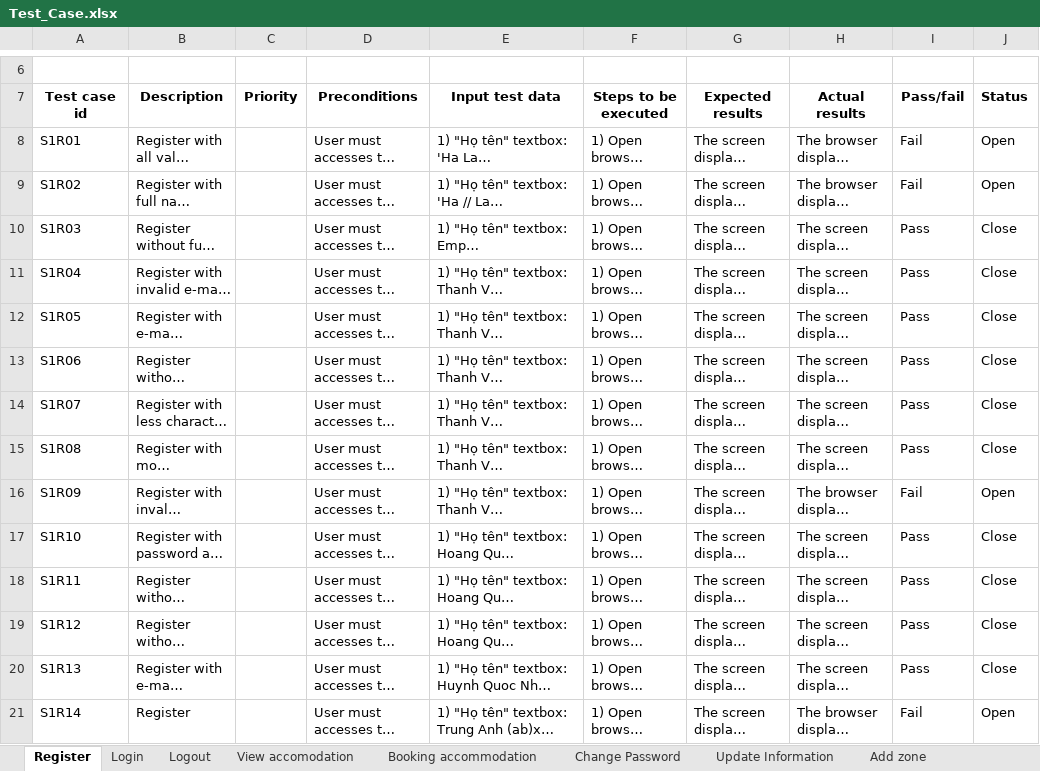
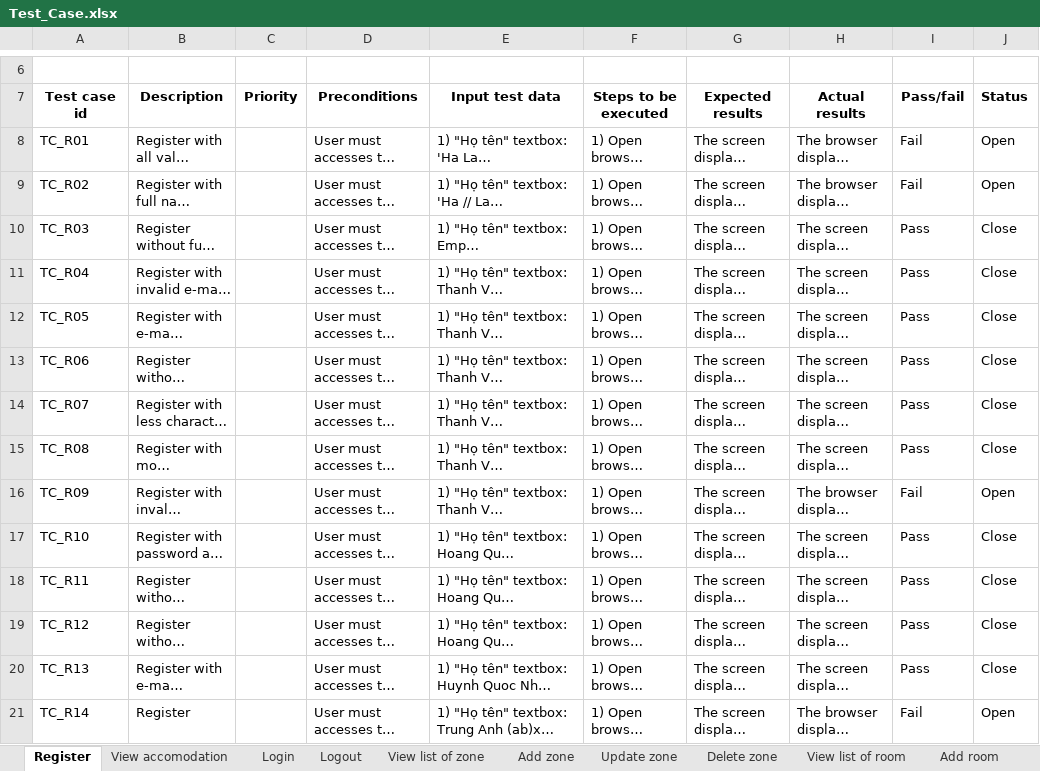
Before and after one commit to quocle28297/Captone1, an Excel workbook: Document/7.Testing/Test_Case.xlsx, sheet Register, drawn as a sheet; only a part is shown, gaps mark what is left out; long unchanged cells end in …; values as stored, in another font and other column widths than the file's, no borders; the diff names each change by its address in the sheet, - before the commit and + after, or states it on an @@ line.

Commit message:
Update Test_Case.xlsx

```diff
--- a/Document/7.Testing/Test_Case.xlsx (sheet Register)
+++ b/Document/7.Testing/Test_Case.xlsx (sheet Register)
+sheet tab: View list of zone
+sheet tab: View list of room
@@ sheet tab order changed: Register | View accomodation | Login | Logout | View list of zone | Add zone | Update zone | Delete zone | View list of room | Add room @@
-A8 (Test case id): S1R01
+A8 (Test case id): TC_R01
-A9 (Test case id): S1R02
+A9 (Test case id): TC_R02
-A10 (Test case id): S1R03
+A10 (Test case id): TC_R03
-A11 (Test case id): S1R04
+A11 (Test case id): TC_R04
-A12 (Test case id): S1R05
+A12 (Test case id): TC_R05
-A13 (Test case id): S1R06
+A13 (Test case id): TC_R06
-A14 (Test case id): S1R07
+A14 (Test case id): TC_R07
-A15 (Test case id): S1R08
+A15 (Test case id): TC_R08
-A16 (Test case id): S1R09
+A16 (Test case id): TC_R09
-A17 (Test case id): S1R10
+A17 (Test case id): TC_R10
-A18 (Test case id): S1R11
+A18 (Test case id): TC_R11
-A19 (Test case id): S1R12
+A19 (Test case id): TC_R12
-A20 (Test case id): S1R13
+A20 (Test case id): TC_R13
-A21 (Test case id): S1R14
+A21 (Test case id): TC_R14
```
Also changed, not shown: sheet Add zone, sheet Delete room, sheet Update room, sheet Add room, sheet Update zone, sheet Delete zone, 1 more sheet.
